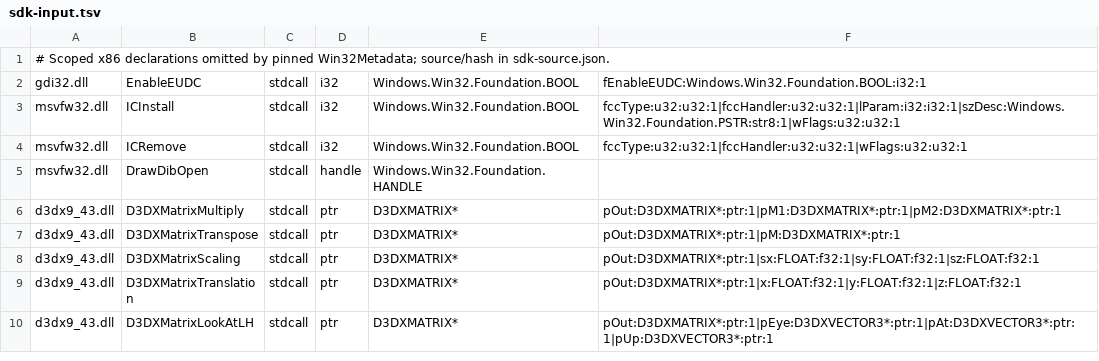
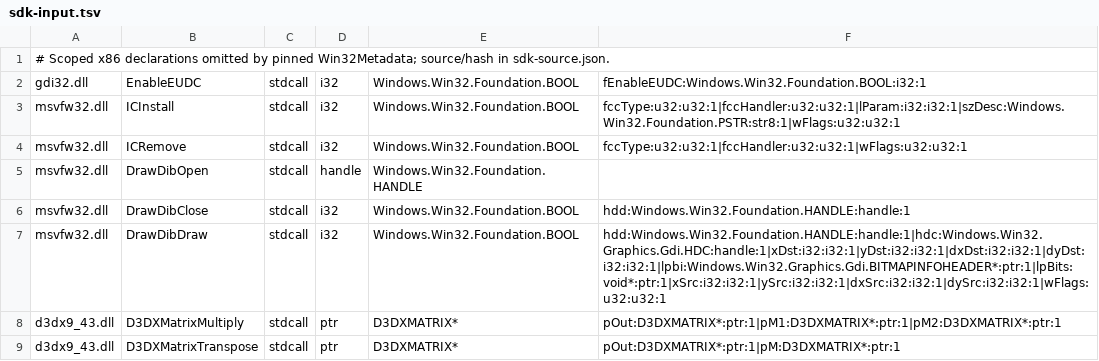
Before and after one commit to hitode-project/hitode, a TSV file: data/abi/sdk-input.tsv, drawn as a sheet; only a part is shown; the shorter side is filled out with more unchanged rows; the diff names each change by its address in the sheet, - before the commit and + after, or states it on an @@ line.

Commit message:
fix(vfw): draw uncompressed DIBs through shared GDI
A NULL DrawDib DC silently skips drawing in the observed application, leaving its first frame black. Give DrawDib devices ordinary typed object ownership and route the observed BI_RGB 8/32-bit flags=0 transfers through the existing DIB decoder, DC state, surface, clipping and presentation path.

Native authored probes verify top-left source coordinates, COLORONCOLOR state, pixels, contiguous DIBs, sizes and lifetime. Unsupported flags and formats fail with a diagnostic. Project only DrawDibClose and DrawDibDraw from their exact SDK declarations and cover this path with native-derived regression fixtures.

```diff
--- a/data/abi/sdk-input.tsv
+++ b/data/abi/sdk-input.tsv
+row 6: msvfw32.dll | DrawDibClose | stdcall | i32 | Windows.Win32.Foundation.BOOL | hdd:Windows.Win32.Foundation.HANDLE:handle:1
+row 7: msvfw32.dll | DrawDibDraw | stdcall | i32 | Windows.Win32.Foundation.BOOL | hdd:Windows.Win32.Foundation.HANDLE:handle:1|hdc:Windows.Win32.Graphics.Gdi.HDC:handle:1|xDst:i32:i32:1|yDst:i32:i32:1|dxDst:i32:i32:1|dyDst:i32:i32:1|lpbi:Windows.Win32.Graphics.Gdi.BITMAPINFOHEADER*:ptr:1|lpBits:void*:ptr:1|xSrc:i32:i32:1|ySrc:i32:i32:1|dxSrc:i32:i32:1|dySrc:i32:i32:1|wFlags:u32:u32:1
```
Also changed, not shown: 8 other files.
